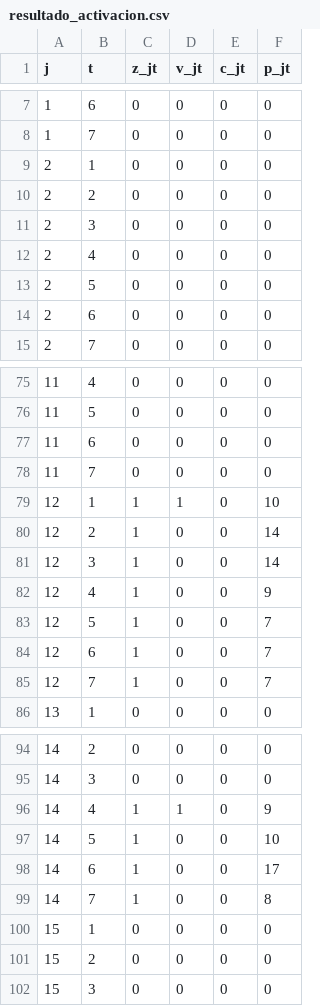
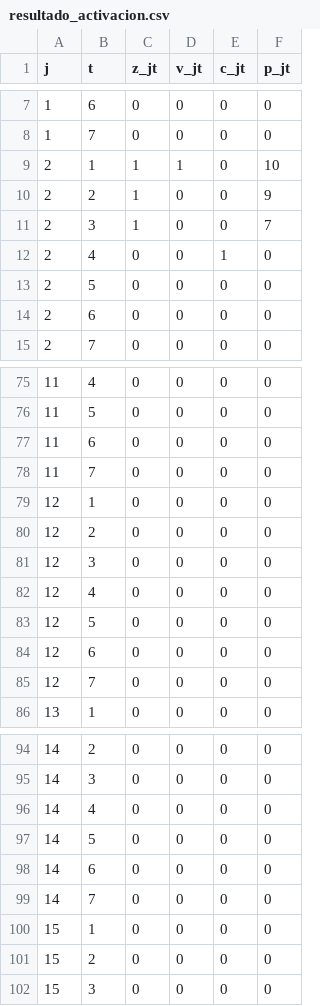
Before and after one commit to Flo-aq/ICS113-2026-1-Proyecto, a CSV file: resultados/resultado_activacion.csv, drawn as a sheet; only a part is shown, gaps mark what is left out; the diff covers the shown part only.

```diff
--- a/resultados/resultado_activacion.csv
+++ b/resultados/resultado_activacion.csv
@@ -8,6 +8,6 @@ j,t,z_jt,v_jt,c_jt,p_jt
 1,7,0,0,0,0
-2,1,0,0,0,0
-2,2,0,0,0,0
-2,3,0,0,0,0
-2,4,0,0,0,0
+2,1,1,1,0,10
+2,2,1,0,0,9
+2,3,1,0,0,7
+2,4,0,0,1,0
 2,5,0,0,0,0
@@ -78,9 +78,9 @@ j,t,z_jt,v_jt,c_jt,p_jt
 11,7,0,0,0,0
-12,1,1,1,0,10
-12,2,1,0,0,14
-12,3,1,0,0,14
-12,4,1,0,0,9
-12,5,1,0,0,7
-12,6,1,0,0,7
-12,7,1,0,0,7
+12,1,0,0,0,0
+12,2,0,0,0,0
+12,3,0,0,0,0
+12,4,0,0,0,0
+12,5,0,0,0,0
+12,6,0,0,0,0
+12,7,0,0,0,0
 13,1,0,0,0,0
@@ -95,6 +95,6 @@ j,t,z_jt,v_jt,c_jt,p_jt
 14,3,0,0,0,0
-14,4,1,1,0,9
-14,5,1,0,0,10
-14,6,1,0,0,17
-14,7,1,0,0,8
+14,4,0,0,0,0
+14,5,0,0,0,0
+14,6,0,0,0,0
+14,7,0,0,0,0
 15,1,0,0,0,0
```
Also changed, not shown: 39 edited cells elsewhere in this file, resultados/resultado_stock_espera.csv, 4 other files.
